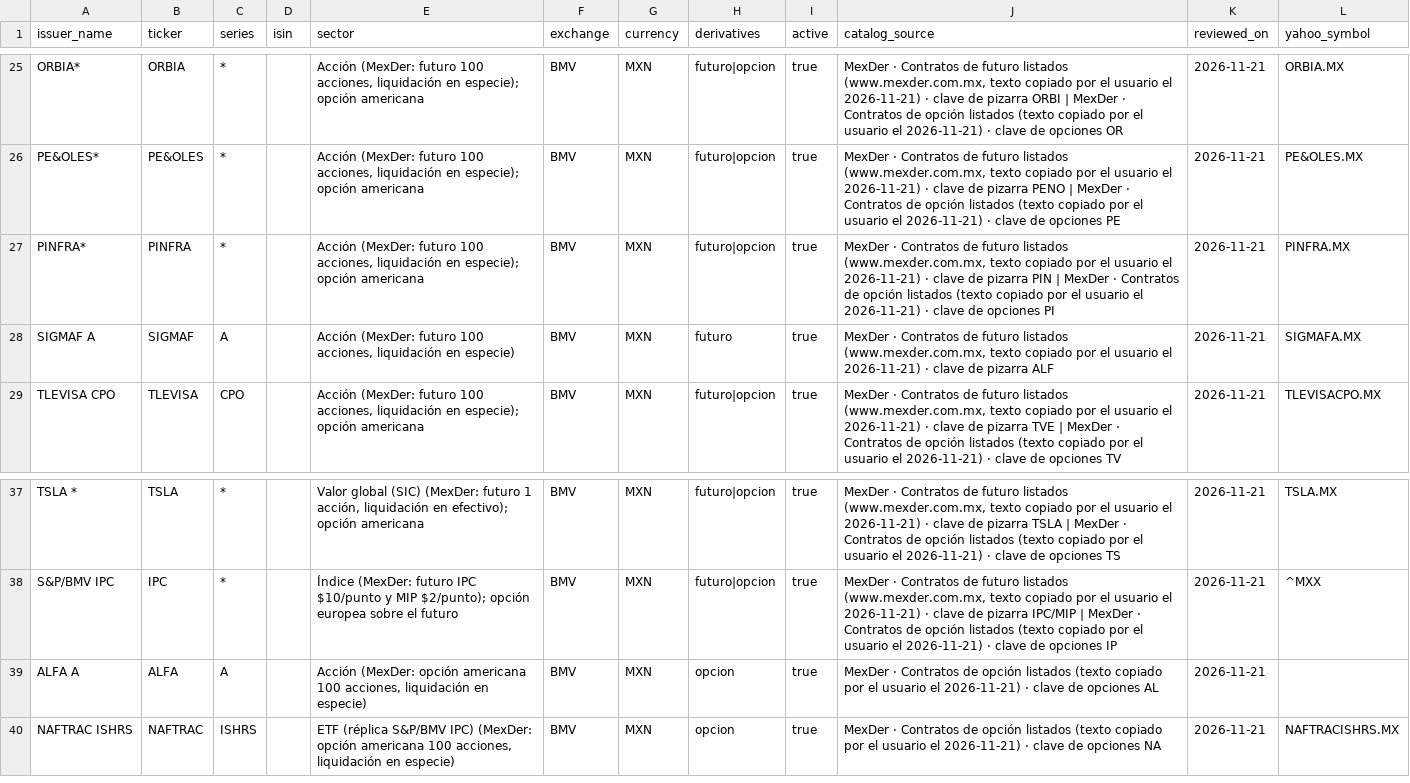
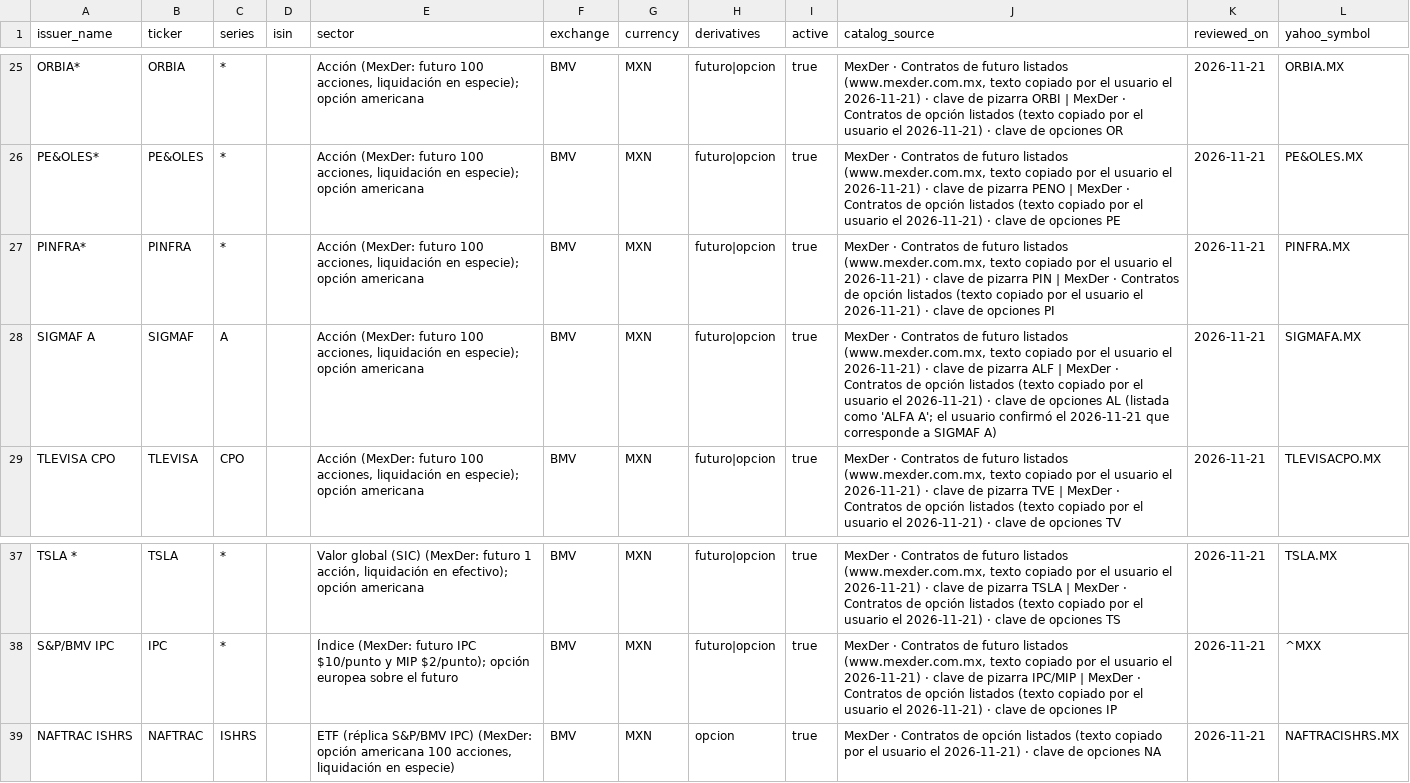
Before and after one commit to diegoabel2005da-ux/yahoo-finance, a CSV file: plataforma-mx/backend/data/catalogs/mexder_catalogo_2026-11-21.csv, drawn as a sheet; only a part is shown, gaps mark what is left out.

```diff
--- a/plataforma-mx/backend/data/catalogs/mexder_catalogo_2026-11-21.csv
+++ b/plataforma-mx/backend/data/catalogs/mexder_catalogo_2026-11-21.csv
@@ -27,3 +27,3 @@ PE&OLES*,PE&OLES,*,,"Acción (MexDer: futuro 100 acciones, liquidación en espec
 PINFRA*,PINFRA,*,,"Acción (MexDer: futuro 100 acciones, liquidación en especie); opción americana",BMV,MXN,futuro|opcion,true,"MexDer · Contratos de futuro listados (www.mexder.com.mx, texto copiado por el usuario el 2026-11-21) · clave de pizarra PIN | MexDer · Contratos de opción listados (texto copiado por el usuario el 2026-11-21) · clave de opciones PI",2026-11-21,PINFRA.MX
-SIGMAF A,SIGMAF,A,,"Acción (MexDer: futuro 100 acciones, liquidación en especie)",BMV,MXN,futuro,true,"MexDer · Contratos de futuro listados (www.mexder.com.mx, texto copiado por el usuario el 2026-11-21) · clave de pizarra ALF",2026-11-21,SIGMAFA.MX
+SIGMAF A,SIGMAF,A,,"Acción (MexDer: futuro 100 acciones, liquidación en especie); opción americana",BMV,MXN,futuro|opcion,true,"MexDer · Contratos de futuro listados (www.mexder.com.mx, texto copiado por el usuario el 2026-11-21) · clave de pizarra ALF | MexDer · Contratos de opción listados (texto copiado por el usuario el 2026-11-21) · clave de opciones AL (listada como 'ALFA A'; el usuario confirmó el 2026-11-21 que corresponde a SIGMAF A)",2026-11-21,SIGMAFA.MX
 TLEVISA CPO,TLEVISA,CPO,,"Acción (MexDer: futuro 100 acciones, liquidación en especie); opción americana",BMV,MXN,futuro|opcion,true,"MexDer · Contratos de futuro listados (www.mexder.com.mx, texto copiado por el usuario el 2026-11-21) · clave de pizarra TVE | MexDer · Contratos de opción listados (texto copiado por el usuario el 2026-11-21) · clave de opciones TV",2026-11-21,TLEVISACPO.MX
@@ -38,3 +38,2 @@ TSLA *,TSLA,*,,"Valor global (SIC) (MexDer: futuro 1 acción, liquidación en ef
 S&P/BMV IPC,IPC,*,,Índice (MexDer: futuro IPC $10/punto y MIP $2/punto); opción europea sobre el futuro,BMV,MXN,futuro|opcion,true,"MexDer · Contratos de futuro listados (www.mexder.com.mx, texto copiado por el usuario el 2026-11-21) · clave de pizarra IPC/MIP | MexDer · Contratos de opción listados (texto copiado por el usuario el 2026-11-21) · clave de opciones IP",2026-11-21,^MXX
-ALFA A,ALFA,A,,"Acción (MexDer: opción americana 100 acciones, liquidación en especie)",BMV,MXN,opcion,true,MexDer · Contratos de opción listados (texto copiado por el usuario el 2026-11-21) · clave de opciones AL,2026-11-21,
 NAFTRAC ISHRS,NAFTRAC,ISHRS,,"ETF (réplica S&P/BMV IPC) (MexDer: opción americana 100 acciones, liquidación en especie)",BMV,MXN,opcion,true,MexDer · Contratos de opción listados (texto copiado por el usuario el 2026-11-21) · clave de opciones NA,2026-11-21,NAFTRACISHRS.MX
```
Also changed, not shown: 1 other file.
